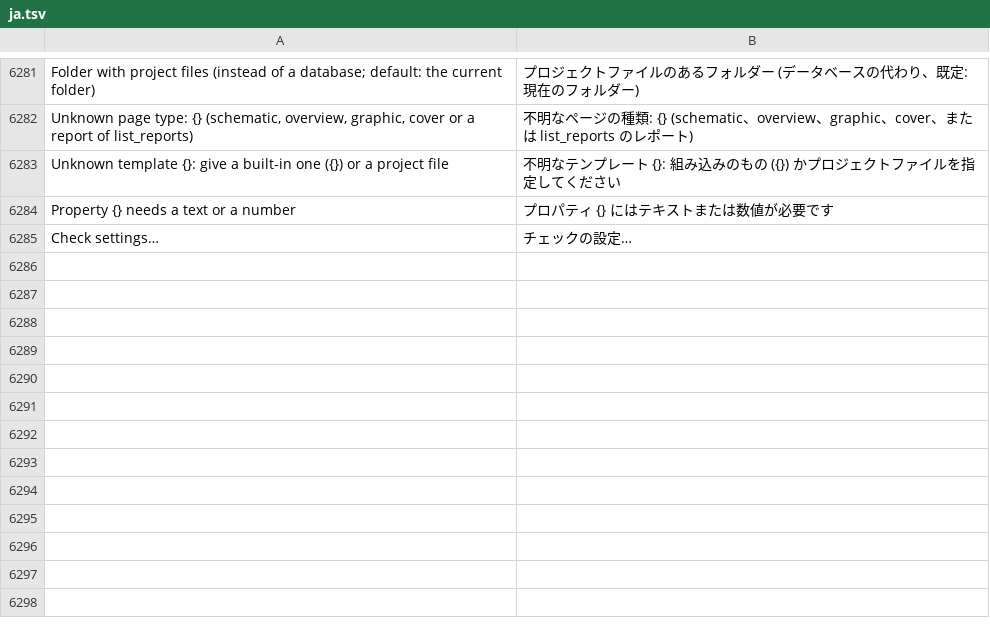
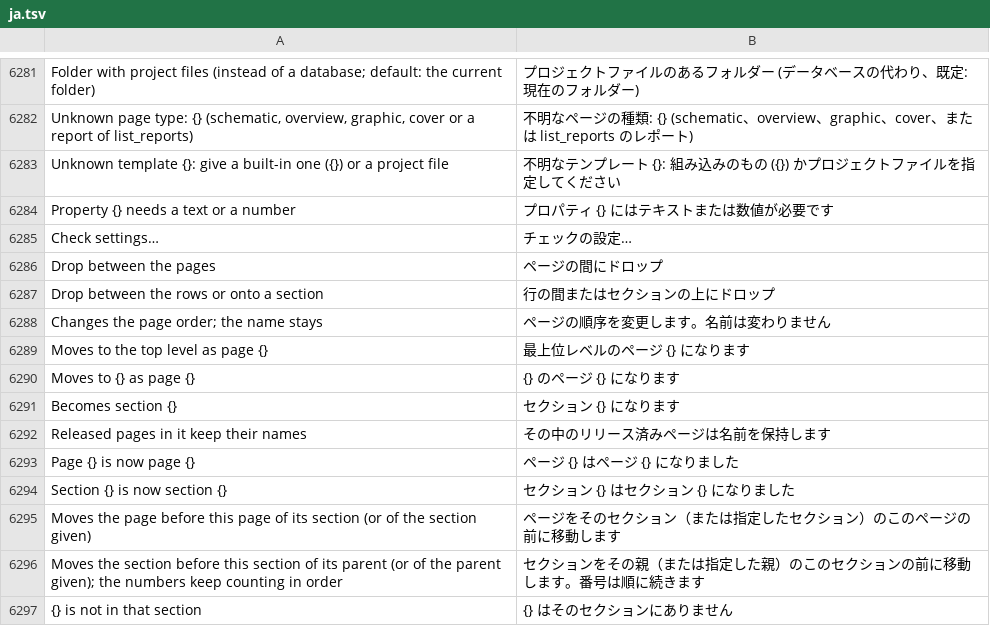
Before and after one commit to JukkaJor/OpenECraft, a TSV file: crates/openecraft-i18n/src/catalog/lang/ja.tsv, drawn as a sheet; only a part is shown, gaps mark what is left out; the diff names each change by its address in the sheet, - before the commit and + after, or states it on an @@ line.

```diff
--- a/crates/openecraft-i18n/src/catalog/lang/ja.tsv
+++ b/crates/openecraft-i18n/src/catalog/lang/ja.tsv
+row 6286: Drop between the pages | ページの間にドロップ
+row 6287: Drop between the rows or onto a section | 行の間またはセクションの上にドロップ
+row 6288: Changes the page order; the name stays | ページの順序を変更します。名前は変わりません
+row 6289: Moves to the top level as page {} | 最上位レベルのページ {} になります
+row 6290: Moves to {} as page {} | {} のページ {} になります
+row 6291: Becomes section {} | セクション {} になります
+row 6292: Released pages in it keep their names | その中のリリース済みページは名前を保持します
+row 6293: Page {} is now page {} | ページ {} はページ {} になりました
+row 6294: Section {} is now section {} | セクション {} はセクション {} になりました
+row 6295: Moves the page before this page of its section (or of the section given) | ページをそのセクション（または指定したセクション）のこのページの前に移動します
+row 6296: Moves the section before this section of its parent (or of the parent given); the numbers keep counting in order | セクションをその親（または指定した親）のこのセクションの前に移動します。番号は順に続きます
+row 6297: {} is not in that section | {} はそのセクションにありません
```
Also changed, not shown: crates/openecraft-i18n/src/catalog/extra.tsv, crates/openecraft-i18n/src/catalog/lang/ko.tsv, 25 other files.
